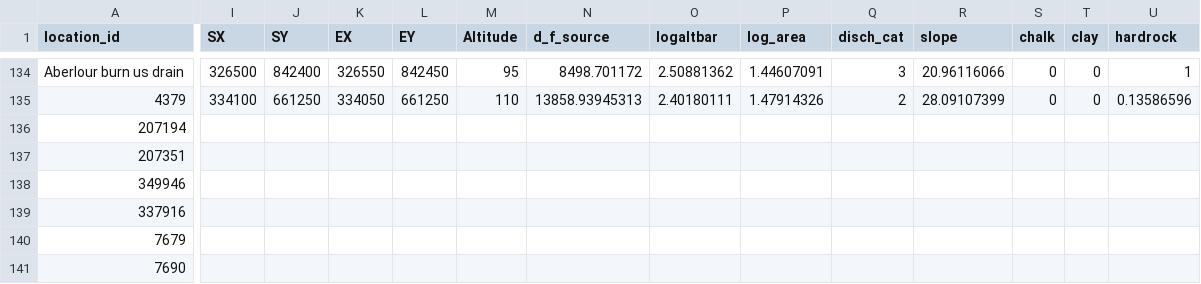
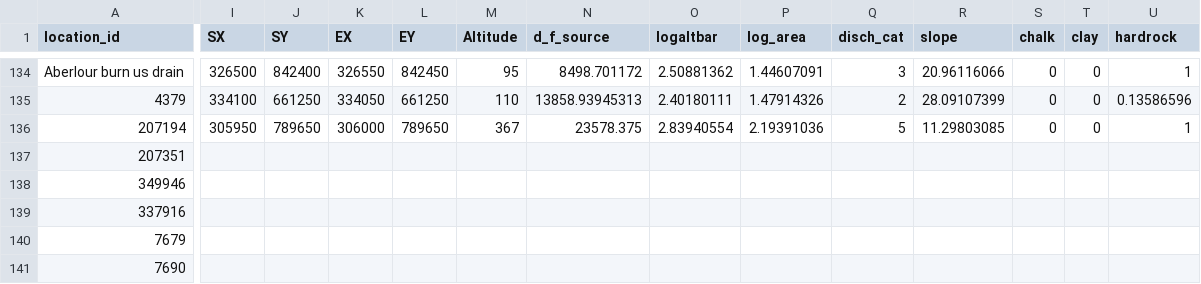
Before and after one commit to ecodata1/whpt, a CSV file: inst/extdat/predictors.csv, drawn as a sheet; only a part is shown, gaps mark what is left out; the diff covers the shown part only; the diff names each change by its address in the sheet, - before the commit and + after, or states it on an @@ line.

```diff
--- a/inst/extdat/predictors.csv
+++ b/inst/extdat/predictors.csv
-I136 (SX): (empty)
+I136 (SX): 305950
-J136 (SY): (empty)
+J136 (SY): 789650
-K136 (EX): (empty)
+K136 (EX): 306000
-L136 (EY): (empty)
+L136 (EY): 789650
-M136 (Altitude): (empty)
+M136 (Altitude): 367
-N136 (d_f_source): (empty)
+N136 (d_f_source): 23578.375
-O136 (logaltbar): (empty)
+O136 (logaltbar): 2.83940554
-P136 (log_area): (empty)
+P136 (log_area): 2.19391036
-Q136 (disch_cat): (empty)
+Q136 (disch_cat): 5
-R136 (slope): (empty)
+R136 (slope): 11.29803085
-S136 (chalk): (empty)
+S136 (chalk): 0
-T136 (clay): (empty)
+T136 (clay): 0
-U136 (hardrock): (empty)
+U136 (hardrock): 1
```
Also changed, not shown: 3 edited cells elsewhere in this file, 1 other file.
